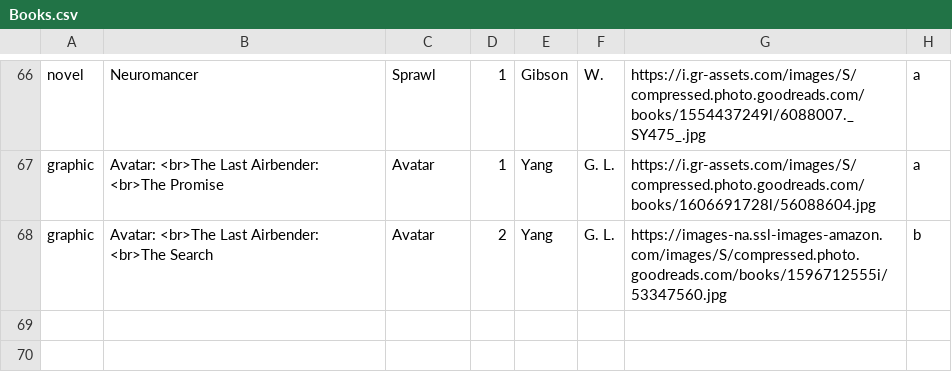
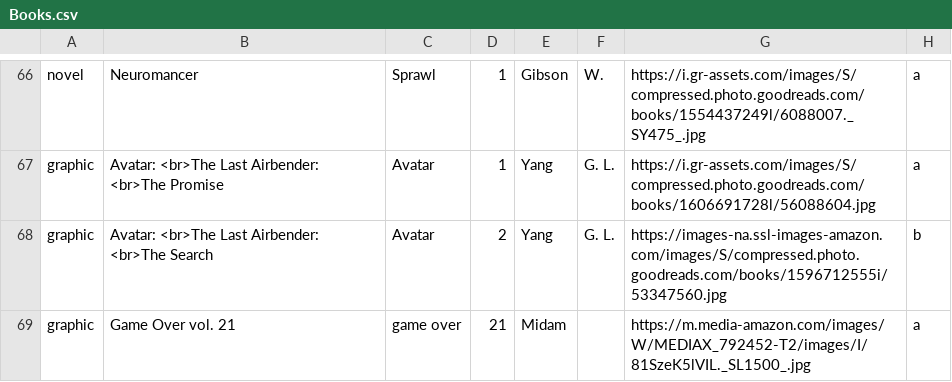
Before and after one commit to Ok4a/ok4a.github.io, a CSV file: Books.csv, drawn as a sheet; only a part is shown, gaps mark what is left out; the diff names each change by its address in the sheet, - before the commit and + after, or states it on an @@ line.

```diff
--- a/Books.csv
+++ b/Books.csv
+row 69: graphic | Game Over vol. 21 | game over | 21 | Midam |  | https://m.media-amazon.com/images/W/MEDIAX_792452-T2/images/I/81SzeK5lVIL._SL1500_.jpg | a
```
Also changed, not shown: 1 other file.
